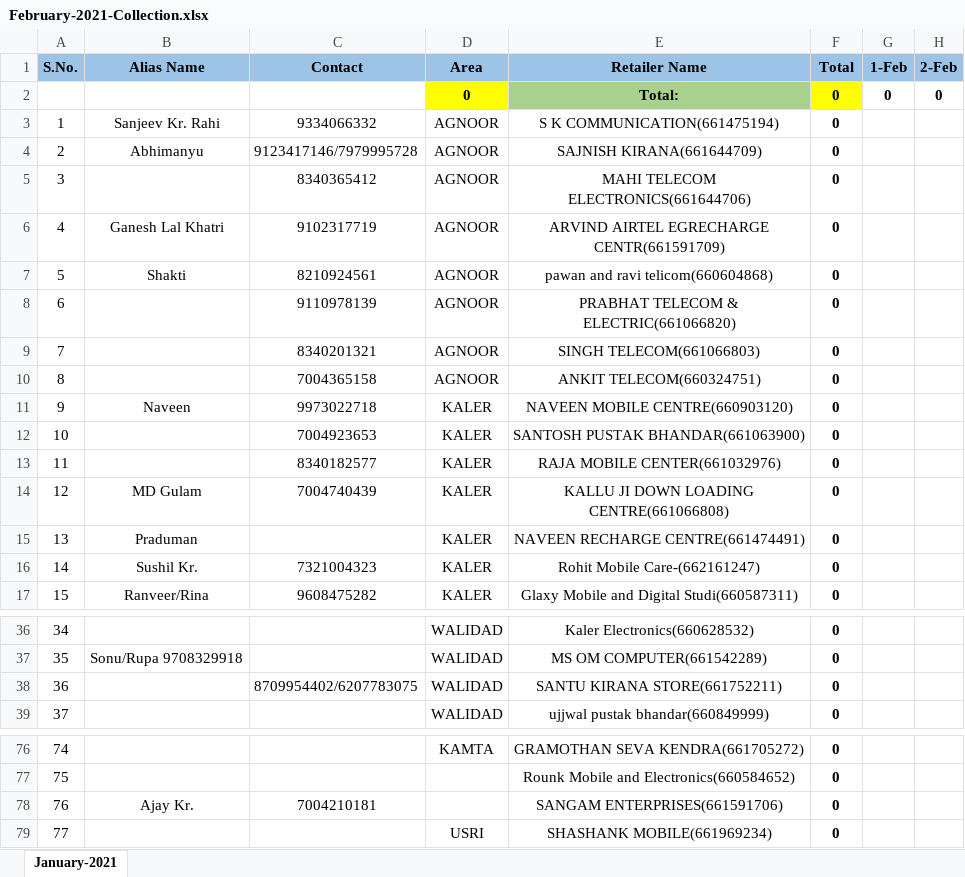
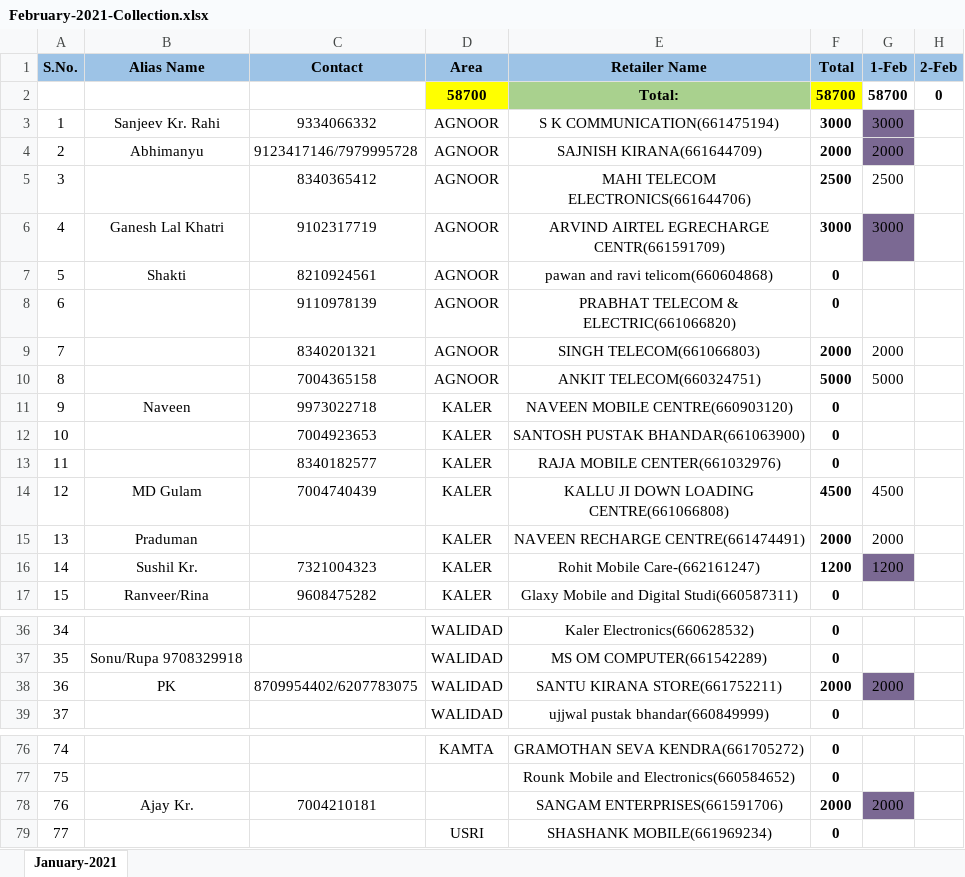
Before and after one commit to PalakEnterprises/DailyReport, an Excel workbook: Daily Collection/February-2021-Collection.xlsx, sheet January-2021, drawn as a sheet; only a part is shown, gaps mark what is left out; values as stored, in another font and other column widths than the file's, no borders; the diff covers the shown part only; the diff names each change by its address in the sheet, - before the commit and + after, or states it on an @@ line.

```diff
--- a/Daily Collection/February-2021-Collection.xlsx (sheet January-2021)
+++ b/Daily Collection/February-2021-Collection.xlsx (sheet January-2021)
-D2 (Area): 0
+D2 (Area): 58700
-F2 (Total): 0
+F2 (Total): 58700
-G2 (1-Feb): 0
+G2 (1-Feb): 58700
-F3 (Total): 0
+F3 (Total): 3000
-G3 (1-Feb): (empty)
+G3 (1-Feb): 3000
-G3:G4 fill: none
+G3:G4 fill: #7B6993
-F4 (Total): 0
+F4 (Total): 2000
-G4 (1-Feb): (empty)
+G4 (1-Feb): 2000
-F5 (Total): 0
+F5 (Total): 2500
-G5 (1-Feb): (empty)
+G5 (1-Feb): 2500
-F6 (Total): 0
+F6 (Total): 3000
-G6 (1-Feb): (empty)
+G6 (1-Feb): 3000
-G6 fill: none
+G6 fill: #7B6993
-F9 (Total): 0
+F9 (Total): 2000
-G9 (1-Feb): (empty)
+G9 (1-Feb): 2000
-F10 (Total): 0
+F10 (Total): 5000
-G10 (1-Feb): (empty)
+G10 (1-Feb): 5000
-F14 (Total): 0
+F14 (Total): 4500
-G14 (1-Feb): (empty)
+G14 (1-Feb): 4500
-F15 (Total): 0
+F15 (Total): 2000
-G15 (1-Feb): (empty)
+G15 (1-Feb): 2000
-F16 (Total): 0
+F16 (Total): 1200
-G16 (1-Feb): (empty)
+G16 (1-Feb): 1200
-G16 fill: none
+G16 fill: #7B6993
-B38 (Alias Name): (empty)
+B38 (Alias Name): PK
-F38 (Total): 0
+F38 (Total): 2000
-G38 (1-Feb): (empty)
+G38 (1-Feb): 2000
-G38 fill: none
+G38 fill: #7B6993
-F78 (Total): 0
+F78 (Total): 2000
-G78 (1-Feb): (empty)
+G78 (1-Feb): 2000
-G78 fill: none
+G78 fill: #7B6993
```
Also changed, not shown: 24 edited cells and cell formats elsewhere in this sheet, Daily Orders/February-2021-Orders.xlsx, Daily Orders/February-2021-RetailerWiseOrder.xlsx, 25 other files.
